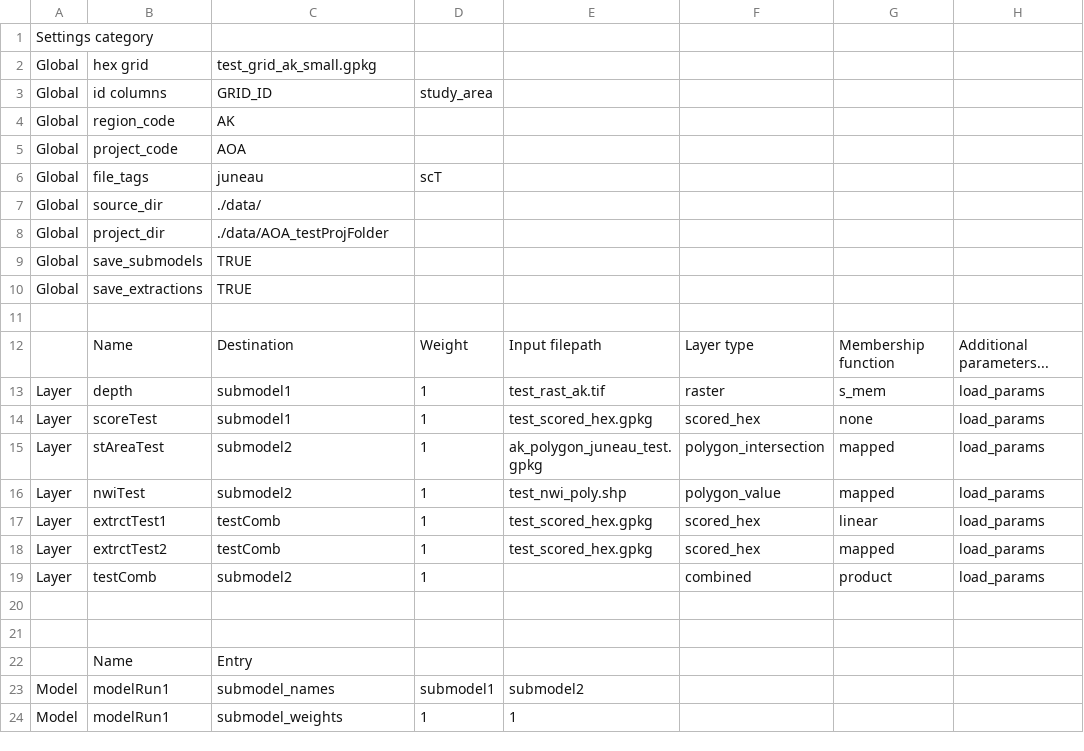
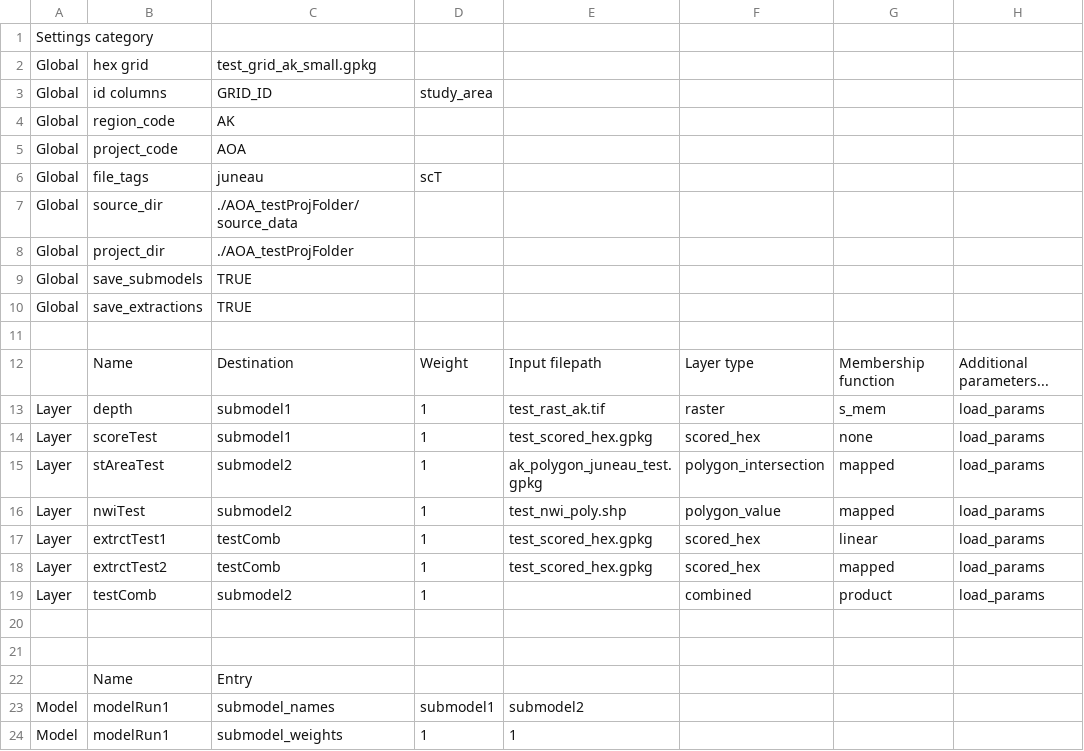
Before and after one commit to bpfree/model_test_location, a CSV file: test_model_run.csv, drawn as a sheet; only a part is shown; the diff names each change by its address in the sheet, - before the commit and + after, or states it on an @@ line.

Commit message:
project data restructure

```diff
--- a/test_model_run.csv
+++ b/test_model_run.csv
-C7: ./data/
+C7: ./AOA_testProjFolder/source_data
-C8: ./data/AOA_testProjFolder
+C8: ./AOA_testProjFolder
```
Also changed, not shown: 12 other files.
